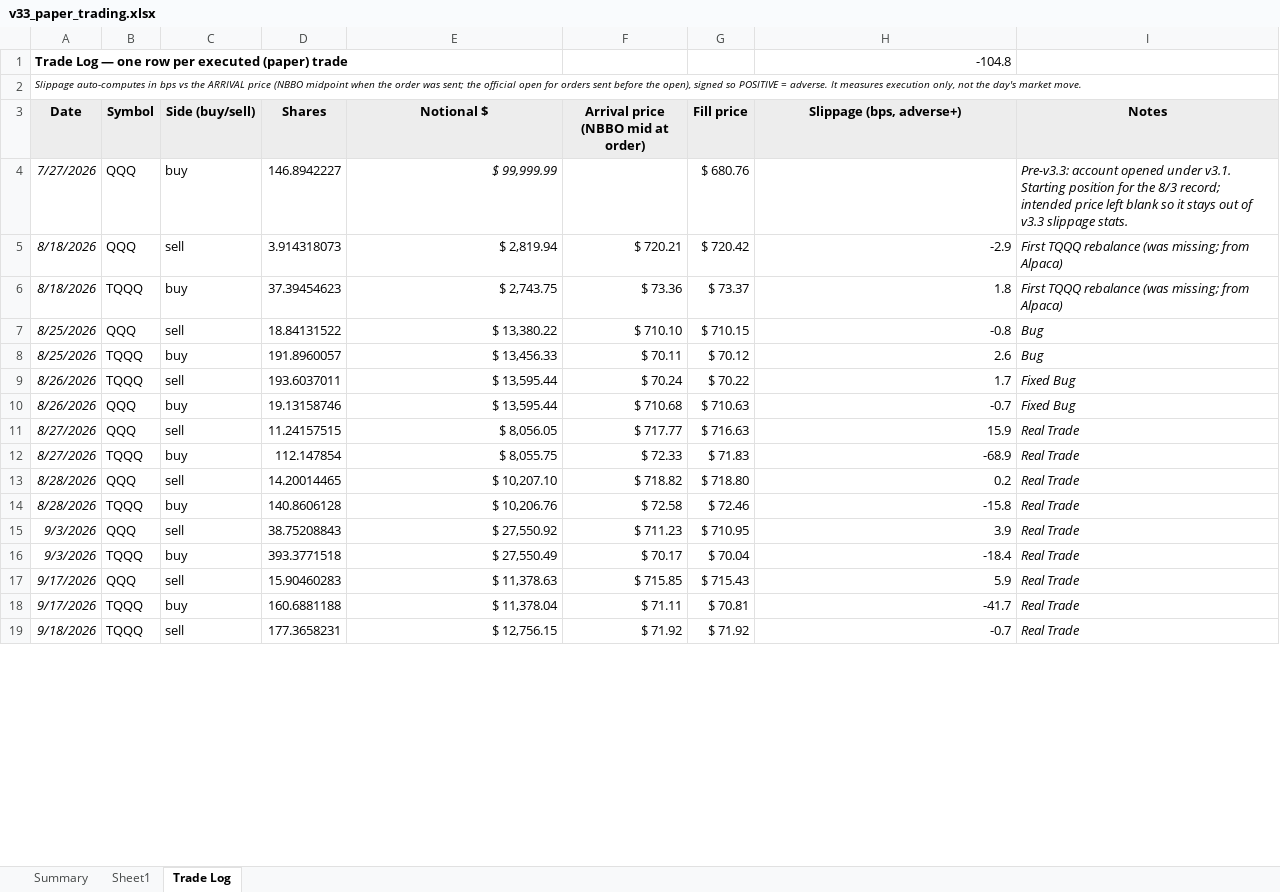
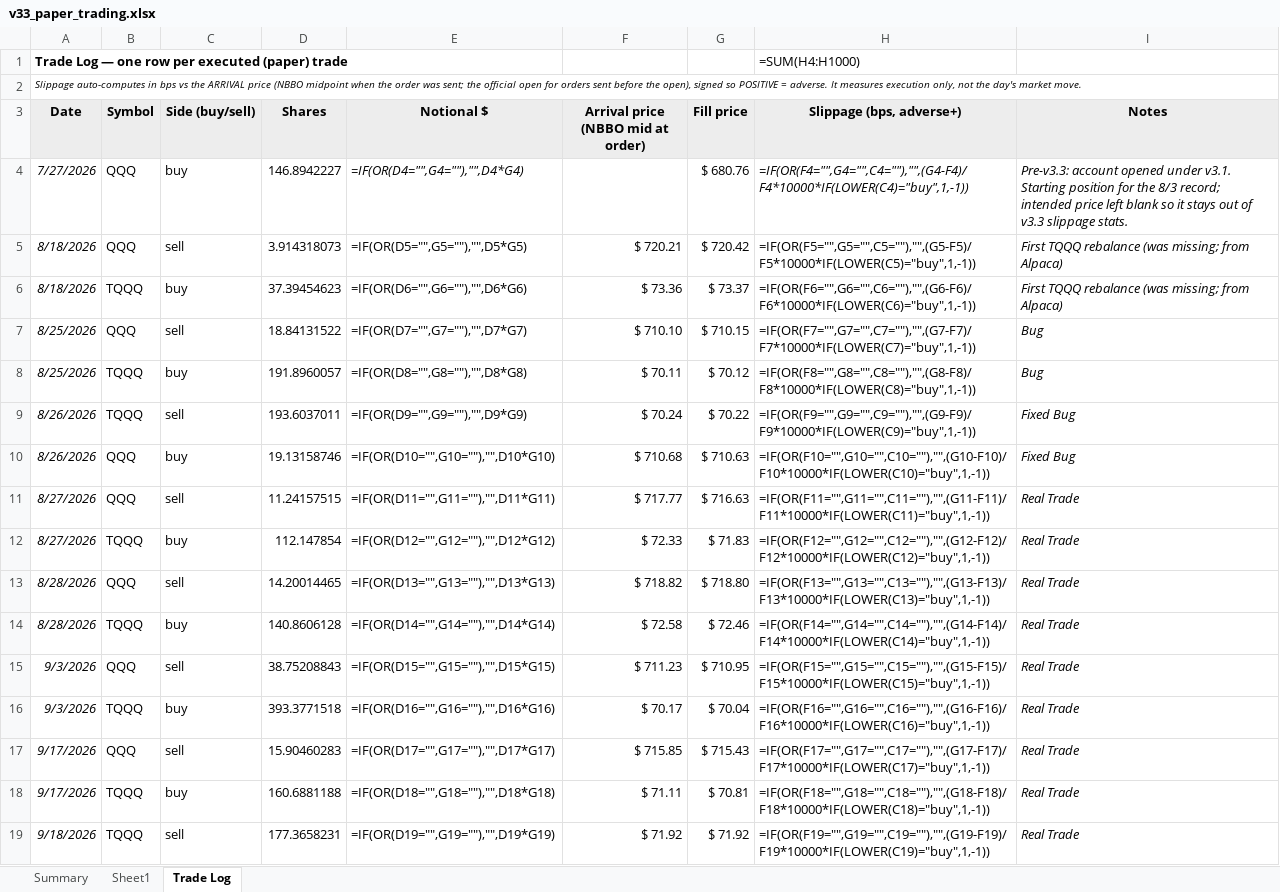
Before and after one commit to marty21gt/fragility-monitor, an Excel workbook: ledger/v33_paper_trading.xlsx, sheet Trade Log, drawn as a sheet; only a part is shown; values as stored, in another font and other column widths than the file's, no borders; formulas without a stored value are shown as written; the diff covers the shown part only; the diff names each change by its address in the sheet, - before the commit and + after, or states it on an @@ line.

```diff
--- a/ledger/v33_paper_trading.xlsx (sheet Trade Log)
+++ b/ledger/v33_paper_trading.xlsx (sheet Trade Log)
-H1 (Slippage (bps, adverse+)): -104.8
+H1 (Slippage (bps, adverse+)): =SUM(H4:H1000)
-E4 (Notional $): $ 99,999.99
+E4 (Notional $): =IF(OR(D4="",G4=""),"",D4*G4)
-H4 (Slippage (bps, adverse+)): (empty)
+H4 (Slippage (bps, adverse+)): =IF(OR(F4="",G4="",C4=""),"",(G4-F4)/F4*10000*IF(LOWER(C4)="buy",1,-1))
-E5 (Notional $): $ 2,819.94
+E5 (Notional $): =IF(OR(D5="",G5=""),"",D5*G5)
-H5 (Slippage (bps, adverse+)): -2.9
+H5 (Slippage (bps, adverse+)): =IF(OR(F5="",G5="",C5=""),"",(G5-F5)/F5*10000*IF(LOWER(C5)="buy",1,-1))
-E6 (Notional $): $ 2,743.75
+E6 (Notional $): =IF(OR(D6="",G6=""),"",D6*G6)
-H6 (Slippage (bps, adverse+)): 1.8
+H6 (Slippage (bps, adverse+)): =IF(OR(F6="",G6="",C6=""),"",(G6-F6)/F6*10000*IF(LOWER(C6)="buy",1,-1))
-E7 (Notional $): $ 13,380.22
+E7 (Notional $): =IF(OR(D7="",G7=""),"",D7*G7)
-H7 (Slippage (bps, adverse+)): -0.8
+H7 (Slippage (bps, adverse+)): =IF(OR(F7="",G7="",C7=""),"",(G7-F7)/F7*10000*IF(LOWER(C7)="buy",1,-1))
-E8 (Notional $): $ 13,456.33
+E8 (Notional $): =IF(OR(D8="",G8=""),"",D8*G8)
-H8 (Slippage (bps, adverse+)): 2.6
+H8 (Slippage (bps, adverse+)): =IF(OR(F8="",G8="",C8=""),"",(G8-F8)/F8*10000*IF(LOWER(C8)="buy",1,-1))
-E9 (Notional $): $ 13,595.44
+E9 (Notional $): =IF(OR(D9="",G9=""),"",D9*G9)
-H9 (Slippage (bps, adverse+)): 1.7
+H9 (Slippage (bps, adverse+)): =IF(OR(F9="",G9="",C9=""),"",(G9-F9)/F9*10000*IF(LOWER(C9)="buy",1,-1))
-E10 (Notional $): $ 13,595.44
+E10 (Notional $): =IF(OR(D10="",G10=""),"",D10*G10)
-H10 (Slippage (bps, adverse+)): -0.7
+H10 (Slippage (bps, adverse+)): =IF(OR(F10="",G10="",C10=""),"",(G10-F10)/F10*10000*IF(LOWER(C10)="buy",1,-1))
-E11 (Notional $): $ 8,056.05
+E11 (Notional $): =IF(OR(D11="",G11=""),"",D11*G11)
-H11 (Slippage (bps, adverse+)): 15.9
+H11 (Slippage (bps, adverse+)): =IF(OR(F11="",G11="",C11=""),"",(G11-F11)/F11*10000*IF(LOWER(C11)="buy",1,-1))
-E12 (Notional $): $ 8,055.75
+E12 (Notional $): =IF(OR(D12="",G12=""),"",D12*G12)
-H12 (Slippage (bps, adverse+)): -68.9
+H12 (Slippage (bps, adverse+)): =IF(OR(F12="",G12="",C12=""),"",(G12-F12)/F12*10000*IF(LOWER(C12)="buy",1,-1))
-E13 (Notional $): $ 10,207.10
+E13 (Notional $): =IF(OR(D13="",G13=""),"",D13*G13)
-H13 (Slippage (bps, adverse+)): 0.2
+H13 (Slippage (bps, adverse+)): =IF(OR(F13="",G13="",C13=""),"",(G13-F13)/F13*10000*IF(LOWER(C13)="buy",1,-1))
-E14 (Notional $): $ 10,206.76
+E14 (Notional $): =IF(OR(D14="",G14=""),"",D14*G14)
-H14 (Slippage (bps, adverse+)): -15.8
+H14 (Slippage (bps, adverse+)): =IF(OR(F14="",G14="",C14=""),"",(G14-F14)/F14*10000*IF(LOWER(C14)="buy",1,-1))
-E15 (Notional $): $ 27,550.92
+E15 (Notional $): =IF(OR(D15="",G15=""),"",D15*G15)
-H15 (Slippage (bps, adverse+)): 3.9
+H15 (Slippage (bps, adverse+)): =IF(OR(F15="",G15="",C15=""),"",(G15-F15)/F15*10000*IF(LOWER(C15)="buy",1,-1))
-E16 (Notional $): $ 27,550.49
+E16 (Notional $): =IF(OR(D16="",G16=""),"",D16*G16)
-H16 (Slippage (bps, adverse+)): -18.4
+H16 (Slippage (bps, adverse+)): =IF(OR(F16="",G16="",C16=""),"",(G16-F16)/F16*10000*IF(LOWER(C16)="buy",1,-1))
-E17 (Notional $): $ 11,378.63
+E17 (Notional $): =IF(OR(D17="",G17=""),"",D17*G17)
-H17 (Slippage (bps, adverse+)): 5.9
+H17 (Slippage (bps, adverse+)): =IF(OR(F17="",G17="",C17=""),"",(G17-F17)/F17*10000*IF(LOWER(C17)="buy",1,-1))
-E18 (Notional $): $ 11,378.04
+E18 (Notional $): =IF(OR(D18="",G18=""),"",D18*G18)
-H18 (Slippage (bps, adverse+)): -41.7
+H18 (Slippage (bps, adverse+)): =IF(OR(F18="",G18="",C18=""),"",(G18-F18)/F18*10000*IF(LOWER(C18)="buy",1,-1))
-E19 (Notional $): $ 12,756.15
+E19 (Notional $): =IF(OR(D19="",G19=""),"",D19*G19)
-H19 (Slippage (bps, adverse+)): -0.7
+H19 (Slippage (bps, adverse+)): =IF(OR(F19="",G19="",C19=""),"",(G19-F19)/F19*10000*IF(LOWER(C19)="buy",1,-1))
```
Also changed, not shown: 8 added rows and 34 edited cells elsewhere in this sheet, sheet Sheet1, sheet Summary.
